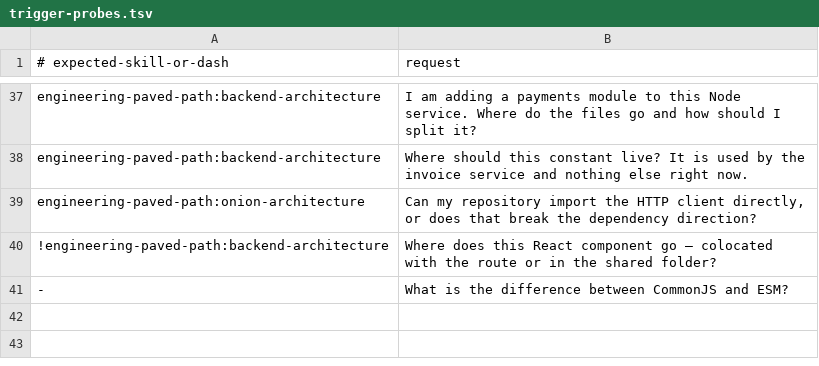
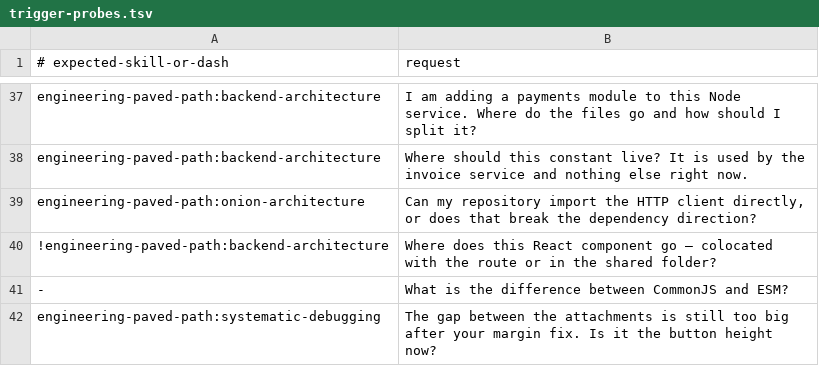
Before and after one commit to Holubinka/claude-plugins, a TSV file: scripts/trigger-probes.tsv, drawn as a sheet; only a part is shown, gaps mark what is left out; the diff names each change by its address in the sheet, - before the commit and + after, or states it on an @@ line.

```diff
--- a/scripts/trigger-probes.tsv
+++ b/scripts/trigger-probes.tsv
+row 42: engineering-paved-path:systematic-debugging | The gap between the attachments is still too big after your margin fix. Is it the button height now?
```
Also changed, not shown: 13 other files.
